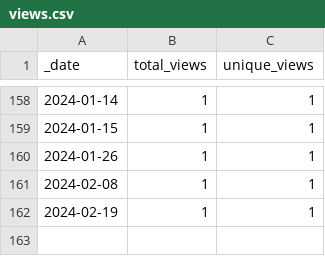
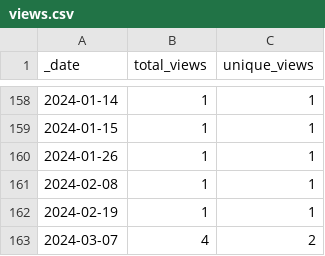
Before and after one commit to dpinney/r3it, a CSV file: traffic/views.csv, drawn as a sheet; only a part is shown, gaps mark what is left out; the diff names each change by its address in the sheet, - before the commit and + after, or states it on an @@ line.

```diff
--- a/traffic/views.csv
+++ b/traffic/views.csv
+row 163: 2024-03-07 | 4 | 2
```
Also changed, not shown: traffic/clones.csv, 1 other file.
